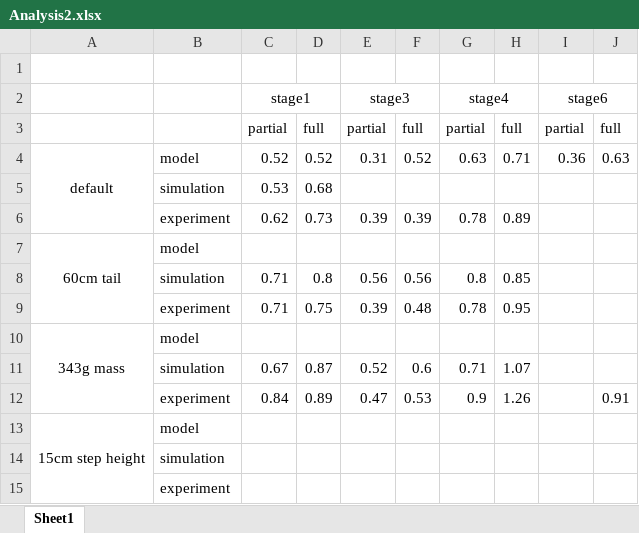
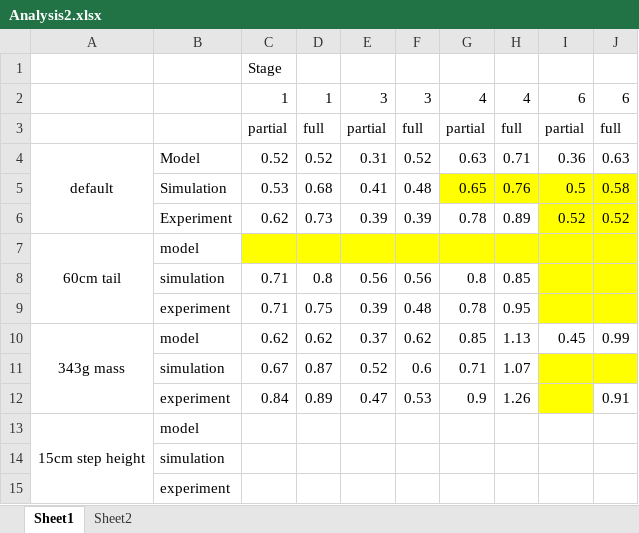
Before and after one commit to Ronan127/2023-FYP, an Excel workbook: Experiment/Analysis2.xlsx, sheet Sheet1, drawn as a sheet; values as stored, in another font and other column widths than the file's, no borders; charts and pictures not drawn; removed rows and columns are numbered as before the commit, all else as after; the diff names each change by its address in the sheet, - before the commit and + after, or states it on an @@ line.

```diff
--- a/Experiment/Analysis2.xlsx (sheet Sheet1)
+++ b/Experiment/Analysis2.xlsx (sheet Sheet1)
+sheet tab: Sheet2
-C1: (empty)
+C1: Stage
-row 2:  |  | stage1 |  | stage3 |  | stage4 |  | stage6
+row 2:  |  | 1 | 1 | 3 | 3 | 4 | 4 | 6 | 6
-B4: model
+B4: Model
-row 5:  | simulation | 0.53 | 0.68
+row 5:  | Simulation | 0.53 | 0.68 | 0.41 | 0.48 | 0.65 | 0.76 | 0.5 | 0.58
-B6: experiment
+B6: Experiment
-I6: (empty)
+I6: 0.52
-I6:J6 fill: none
+I6:J6 fill: #FFFF00
-J6: (empty)
+J6: 0.52
-C7:J7 fill: none
+C7:J7 fill: #FFFF00
-I8:J9 fill: none
+I8:J9 fill: #FFFF00
-row 10: 343g mass | model
+row 10: 343g mass | model | 0.62 | 0.62 | 0.37 | 0.62 | 0.85 | 1.13 | 0.45 | 0.99
-I11:J11 fill: none
+I11:J11 fill: #FFFF00
-I12 fill: none
+I12 fill: #FFFF00
```
Also changed, not shown: charts or pictures, Experiment/Experiment.xlsx, 33 other files.
